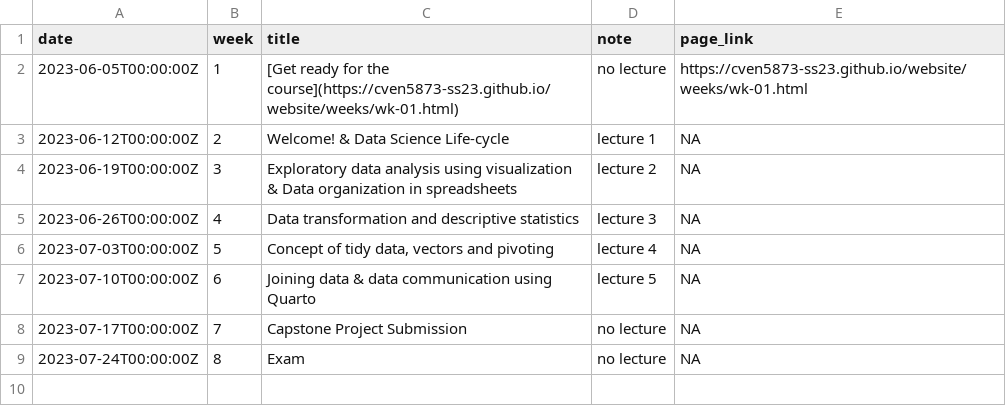
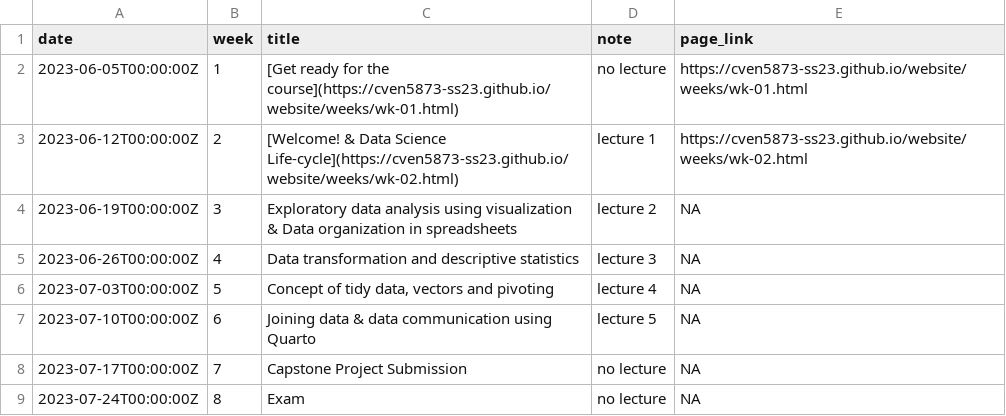
Before and after one commit to rbtl-fs25/website, a CSV file: data/tbl-01-cven5837-ss23-course-schedule.csv, drawn as a sheet.

Commit message:
Add week 2 to course schedule

```diff
--- a/data/tbl-01-cven5837-ss23-course-schedule.csv
+++ b/data/tbl-01-cven5837-ss23-course-schedule.csv
@@ -2,3 +2,3 @@ date,week,title,note,page_link
 2023-06-05T00:00:00Z,1,[Get ready for the course](https://cven5873-ss23.github.io/website/weeks/wk-01.html),no lecture,https://cven5873-ss23.github.io/website/weeks/wk-01.html
-2023-06-12T00:00:00Z,2,Welcome! & Data Science Life-cycle,lecture 1,NA
+2023-06-12T00:00:00Z,2,[Welcome! & Data Science Life-cycle](https://cven5873-ss23.github.io/website/weeks/wk-02.html),lecture 1,https://cven5873-ss23.github.io/website/weeks/wk-02.html
 2023-06-19T00:00:00Z,3,Exploratory data analysis using visualization & Data organization in spreadsheets,lecture 2,NA
```
Also changed, not shown: 4 other files.
